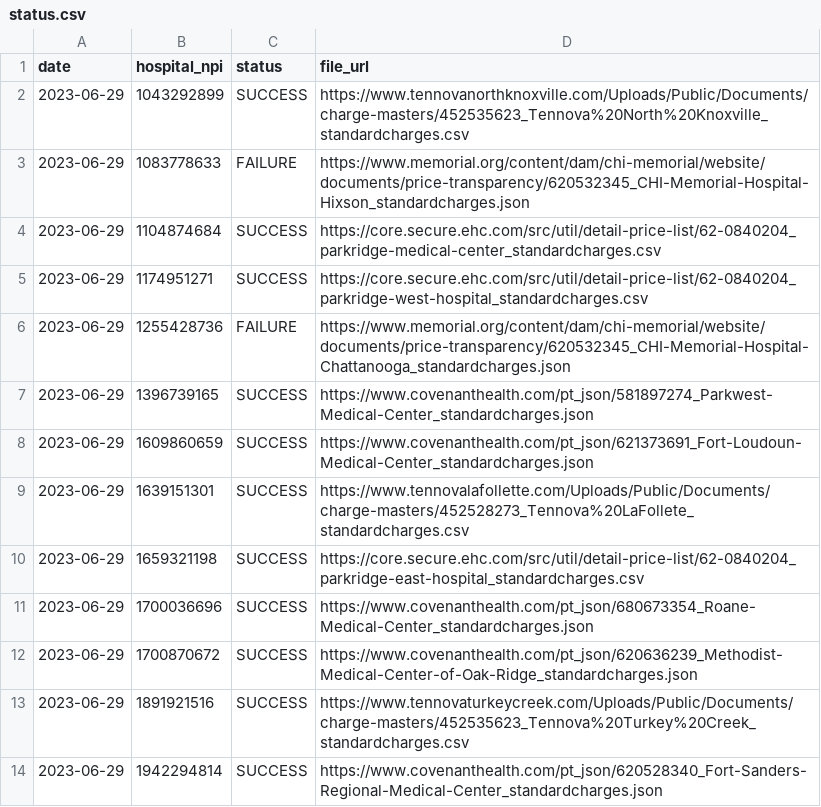
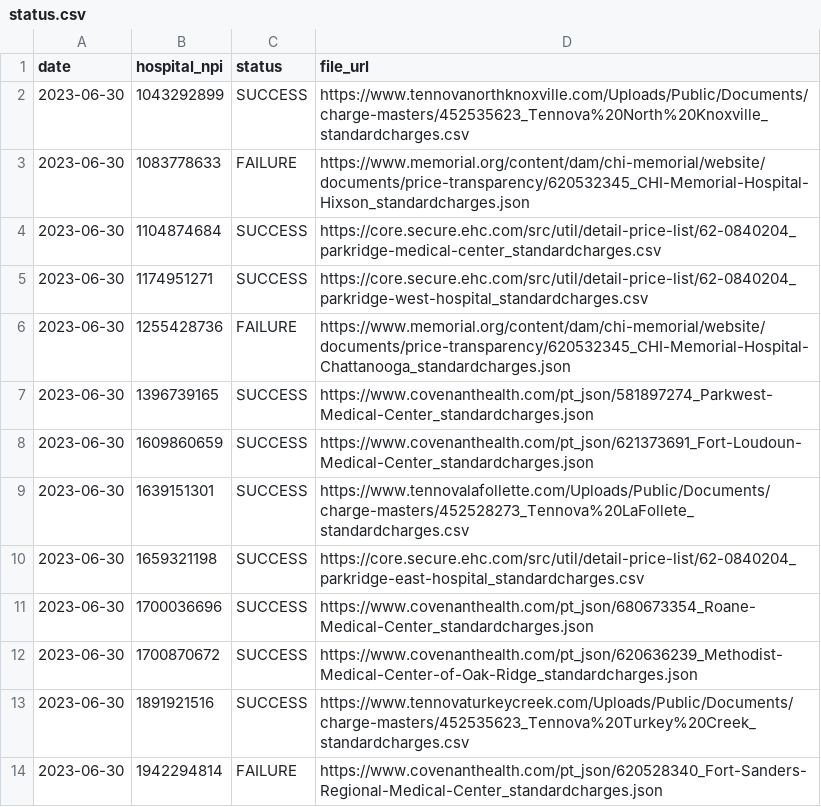
Before and after one commit to nathansutton/hospital-price-transparency, a CSV file: status.csv, drawn as a sheet.

```diff
--- a/status.csv
+++ b/status.csv
@@ -1,14 +1,14 @@
 date,hospital_npi,status,file_url
-2023-06-29,1043292899,SUCCESS,https://www.tennovanorthknoxville.com/Uploads/Public/Documents/charge-masters/452535623_Tennova%20North%20Knoxville_standardcharges.csv
-2023-06-29,1083778633,FAILURE,https://www.memorial.org/content/dam/chi-memorial/website/documents/price-transparency/620532345_CHI-Memorial-Hospital-Hixson_standardcharges.json
-2023-06-29,1104874684,SUCCESS,https://core.secure.ehc.com/src/util/detail-price-list/62-0840204_parkridge-medical-center_standardcharges.csv
-2023-06-29,1174951271,SUCCESS,https://core.secure.ehc.com/src/util/detail-price-list/62-0840204_parkridge-west-hospital_standardcharges.csv
-2023-06-29,1255428736,FAILURE,https://www.memorial.org/content/dam/chi-memorial/website/documents/price-transparency/620532345_CHI-Memorial-Hospital-Chattanooga_standardcharges.json
-2023-06-29,1396739165,SUCCESS,https://www.covenanthealth.com/pt_json/581897274_Parkwest-Medical-Center_standardcharges.json
-2023-06-29,1609860659,SUCCESS,https://www.covenanthealth.com/pt_json/621373691_Fort-Loudoun-Medical-Center_standardcharges.json
-2023-06-29,1639151301,SUCCESS,https://www.tennovalafollette.com/Uploads/Public/Documents/charge-masters/452528273_Tennova%20LaFollete_standardcharges.csv
-2023-06-29,1659321198,SUCCESS,https://core.secure.ehc.com/src/util/detail-price-list/62-0840204_parkridge-east-hospital_standardcharges.csv
-2023-06-29,1700036696,SUCCESS,https://www.covenanthealth.com/pt_json/680673354_Roane-Medical-Center_standardcharges.json
-2023-06-29,1700870672,SUCCESS,https://www.covenanthealth.com/pt_json/620636239_Methodist-Medical-Center-of-Oak-Ridge_standardcharges.json
-2023-06-29,1891921516,SUCCESS,https://www.tennovaturkeycreek.com/Uploads/Public/Documents/charge-masters/452535623_Tennova%20Turkey%20Creek_standardcharges.csv
-2023-06-29,1942294814,SUCCESS,https://www.covenanthealth.com/pt_json/620528340_Fort-Sanders-Regional-Medical-Center_standardcharges.json
+2023-06-30,1043292899,SUCCESS,https://www.tennovanorthknoxville.com/Uploads/Public/Documents/charge-masters/452535623_Tennova%20North%20Knoxville_standardcharges.csv
+2023-06-30,1083778633,FAILURE,https://www.memorial.org/content/dam/chi-memorial/website/documents/price-transparency/620532345_CHI-Memorial-Hospital-Hixson_standardcharges.json
+2023-06-30,1104874684,SUCCESS,https://core.secure.ehc.com/src/util/detail-price-list/62-0840204_parkridge-medical-center_standardcharges.csv
+2023-06-30,1174951271,SUCCESS,https://core.secure.ehc.com/src/util/detail-price-list/62-0840204_parkridge-west-hospital_standardcharges.csv
+2023-06-30,1255428736,FAILURE,https://www.memorial.org/content/dam/chi-memorial/website/documents/price-transparency/620532345_CHI-Memorial-Hospital-Chattanooga_standardcharges.json
+2023-06-30,1396739165,SUCCESS,https://www.covenanthealth.com/pt_json/581897274_Parkwest-Medical-Center_standardcharges.json
+2023-06-30,1609860659,SUCCESS,https://www.covenanthealth.com/pt_json/621373691_Fort-Loudoun-Medical-Center_standardcharges.json
+2023-06-30,1639151301,SUCCESS,https://www.tennovalafollette.com/Uploads/Public/Documents/charge-masters/452528273_Tennova%20LaFollete_standardcharges.csv
+2023-06-30,1659321198,SUCCESS,https://core.secure.ehc.com/src/util/detail-price-list/62-0840204_parkridge-east-hospital_standardcharges.csv
+2023-06-30,1700036696,SUCCESS,https://www.covenanthealth.com/pt_json/680673354_Roane-Medical-Center_standardcharges.json
+2023-06-30,1700870672,SUCCESS,https://www.covenanthealth.com/pt_json/620636239_Methodist-Medical-Center-of-Oak-Ridge_standardcharges.json
+2023-06-30,1891921516,SUCCESS,https://www.tennovaturkeycreek.com/Uploads/Public/Documents/charge-masters/452535623_Tennova%20Turkey%20Creek_standardcharges.csv
+2023-06-30,1942294814,FAILURE,https://www.covenanthealth.com/pt_json/620528340_Fort-Sanders-Regional-Medical-Center_standardcharges.json
```
